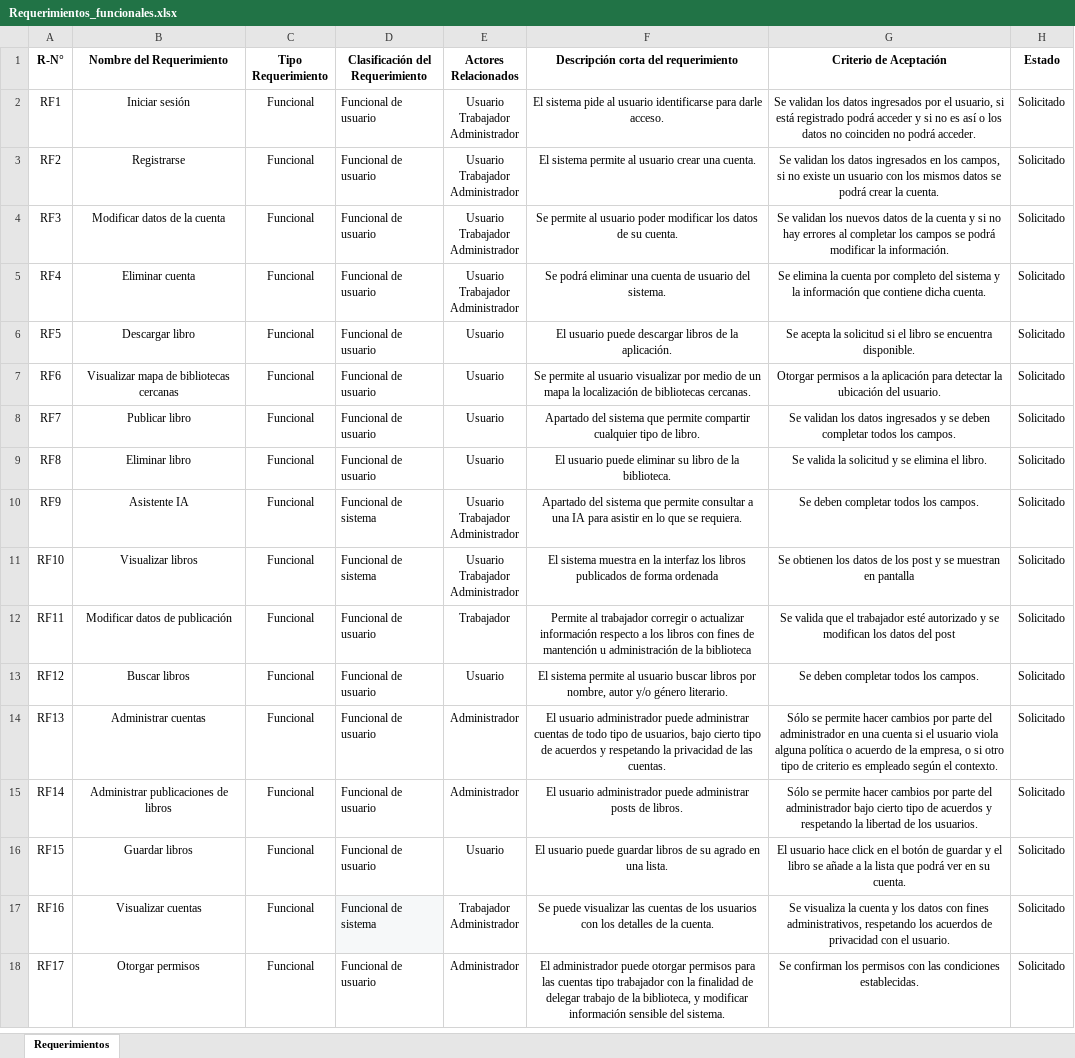
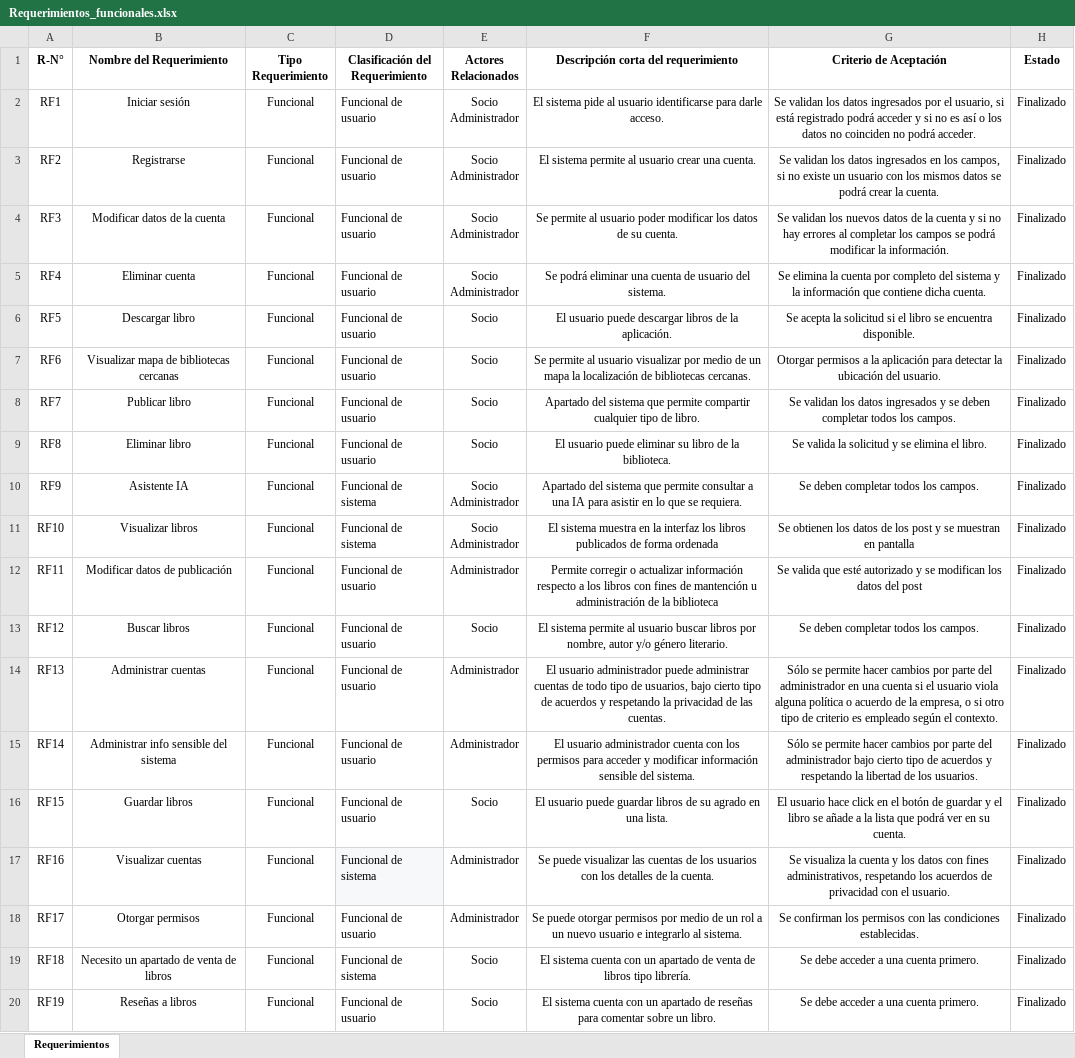
Before and after one commit to trickershile/ProyectoBibliotecaVirtual, an Excel workbook: Documentos/Requerimientos/Requerimientos_funcionales.xlsx, sheet Requerimientos, drawn as a sheet; values as stored, in another font and other column widths than the file's, no borders; charts and pictures and table styles not drawn; ↵ is a line break in a cell; the diff names each change by its address in the sheet, - before the commit and + after, or states it on an @@ line.

```diff
--- a/Documentos/Requerimientos/Requerimientos_funcionales.xlsx (sheet Requerimientos)
+++ b/Documentos/Requerimientos/Requerimientos_funcionales.xlsx (sheet Requerimientos)
-E2:E5 (Actores Relacionados): Usuario ↵ Trabajador ↵ Administrador
+E2:E5 (Actores Relacionados): Socio ↵ Administrador
-H2:H18 (Estado): Solicitado
+H2:H18 (Estado): Finalizado
-E6:E9 (Actores Relacionados): Usuario
+E6:E9 (Actores Relacionados): Socio
-E10:E11 (Actores Relacionados): Usuario ↵ Trabajador ↵ Administrador
+E10:E11 (Actores Relacionados): Socio ↵ Administrador
-E12 (Actores Relacionados): Trabajador
+E12 (Actores Relacionados): Administrador
-F12: Permite al trabajador corregir o…
+F12: Permite corregir o…
-G12 (Criterio de Aceptación): …valida que el trabajador esté autorizado…
+G12 (Criterio de Aceptación): …valida que esté autorizado…
-E13 (Actores Relacionados): Usuario
+E13 (Actores Relacionados): Socio
-B15 (Nombre del Requerimiento): Administrar publicaciones de libros
+B15 (Nombre del Requerimiento): Administrar info sensible del sistema
-F15: …usuario administrador puede administrar posts de libros.
+F15: …usuario administrador cuenta con los permisos para acceder y modificar información sensible del sistema.
-E16 (Actores Relacionados): Usuario
+E16 (Actores Relacionados): Socio
-E17 (Actores Relacionados): Trabajador ↵ Administrador
+E17 (Actores Relacionados): Administrador
-F18: El administrador puede otorgar permisos para las cuentas tipo trabajador con la finalidad de delegar trabajo de la biblioteca, y modificar información sensible del sistema.
+F18: Se puede otorgar permisos por medio de un rol a un nuevo usuario e integrarlo al sistema.
+row 19: RF18 | Necesito un apartado de venta de libros | Funcional | Funcional de sistema | Socio | El sistema cuenta con un apartado de venta de libros tipo librería. | Se debe acceder a una cuenta primero. | Finalizado
+row 20: RF19 | Reseñas a libros | Funcional | Funcional de usuario | Socio | El sistema cuenta con un apartado de reseñas para comentar sobre un libro. | Se debe acceder a una cuenta primero. | Finalizado
```
Also changed, not shown: charts or pictures, Documentos/Documentación/Carta Gantt.xlsx, Documentos/Documentación/Épicas e historias de Usuario.xlsx, 14 other files.
